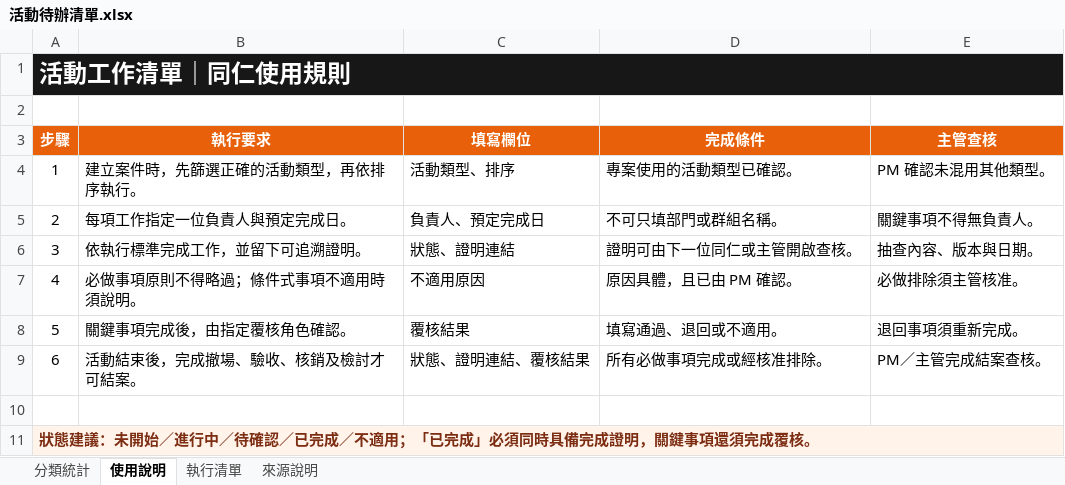
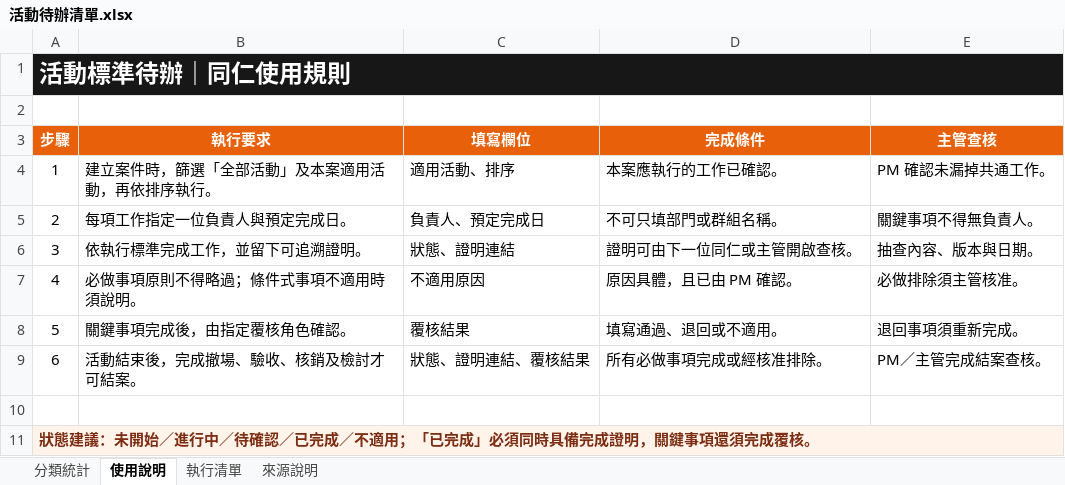
Before and after one commit to imprjoseph/manpower, an Excel workbook: outputs/019f9371-89f2-75a2-ad6c-adef0d693d3c/活動待辦清單.xlsx, sheet 使用說明, drawn as a sheet; values as stored, in another font and other column widths than the file's, no borders; the diff names each change by its address in the sheet, - before the commit and + after, or states it on an @@ line.

```diff
--- a/outputs/019f9371-89f2-75a2-ad6c-adef0d693d3c/活動待辦清單.xlsx (sheet 使用說明)
+++ b/outputs/019f9371-89f2-75a2-ad6c-adef0d693d3c/活動待辦清單.xlsx (sheet 使用說明)
-A1 (步驟): 活動工作清單｜同仁使用規則
+A1 (步驟): 活動標準待辦｜同仁使用規則
-B4 (執行要求): 建立案件時，先篩選正確的活動類型，再依排序執行。
+B4 (執行要求): 建立案件時，篩選「全部活動」及本案適用活動，再依排序執行。
-C4 (填寫欄位): 活動類型、排序
+C4 (填寫欄位): 適用活動、排序
-D4 (完成條件): 專案使用的活動類型已確認。
+D4 (完成條件): 本案應執行的工作已確認。
-E4 (主管查核): PM 確認未混用其他類型。
+E4 (主管查核): PM 確認未漏掉共通工作。
```
Also changed, not shown: sheet 執行清單, sheet 來源說明, sheet 分類統計, 1 other file.
